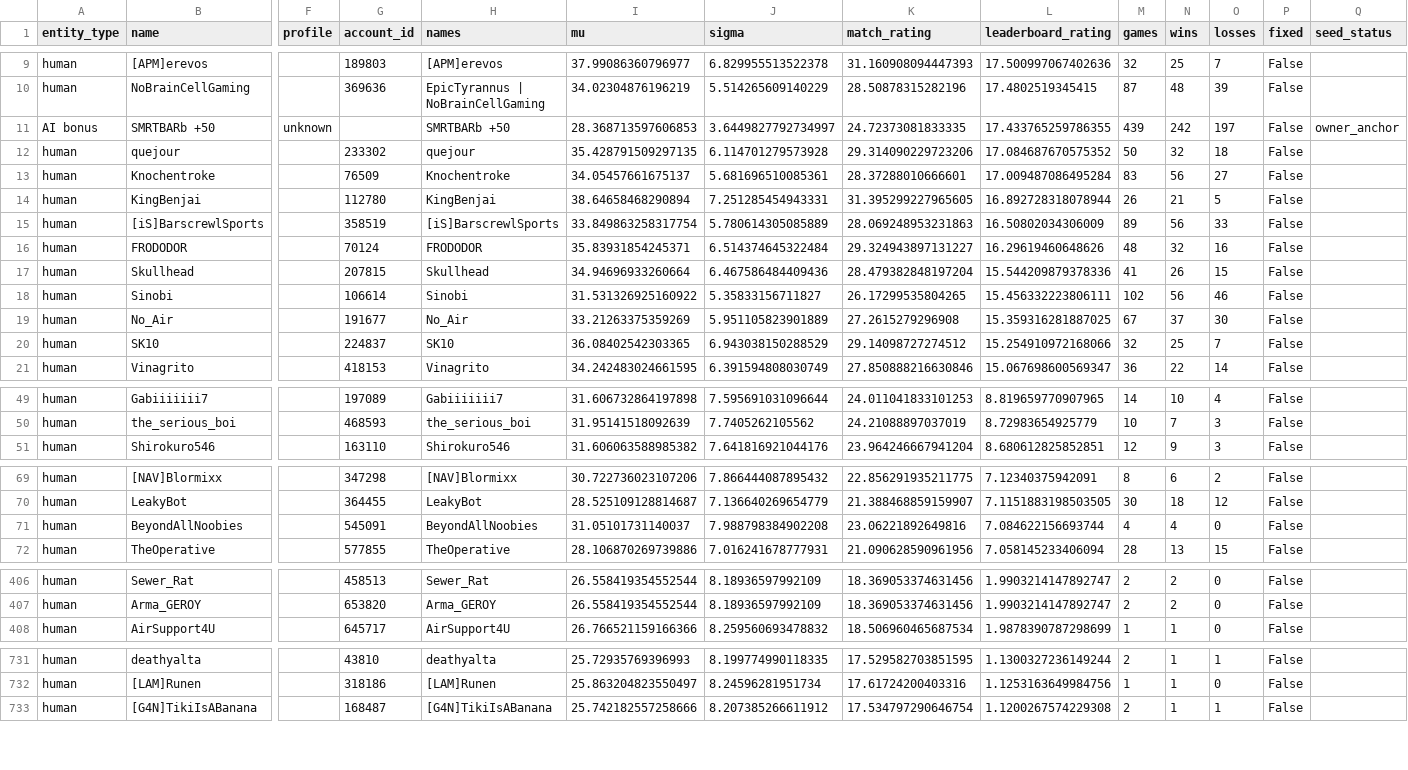
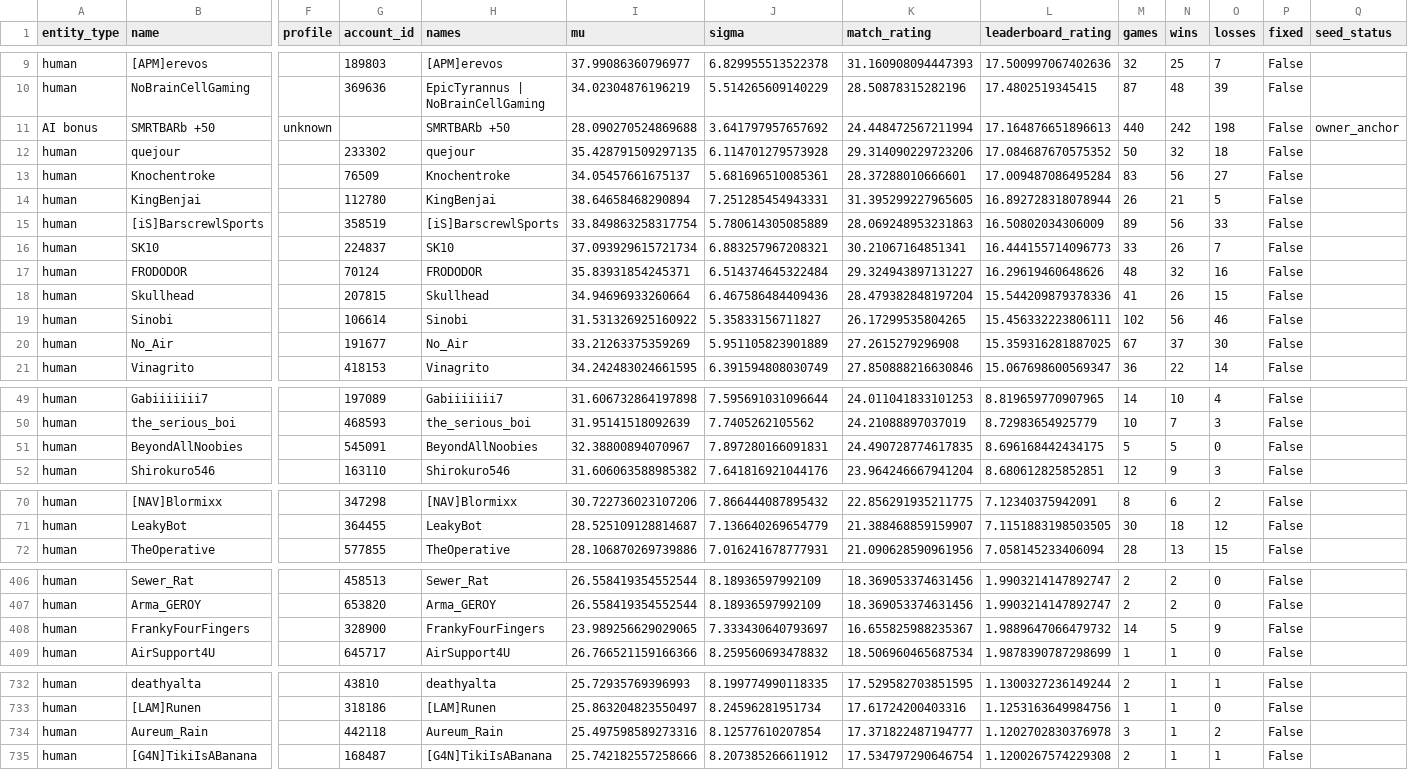
Before and after one commit to Barscrewl/BarbOS, a CSV file: public/ratings_by_leaderboard_rating.csv, drawn as a sheet; only a part is shown, gaps mark what is left out; removed rows and columns are numbered as before the commit, all else as after; rows hold the shown columns only; the diff covers the shown part only; the diff names each change by its address in the sheet, - before the commit and + after, or states it on an @@ line.

```diff
--- a/public/ratings_by_leaderboard_rating.csv
+++ b/public/ratings_by_leaderboard_rating.csv
-I11 (mu): 28.368713597606853
+I11 (mu): 28.090270524869688
-J11 (sigma): 3.6449827792734997
+J11 (sigma): 3.641797957657692
-K11 (match_rating): 24.72373081833335
+K11 (match_rating): 24.448472567211994
-L11 (leaderboard_rating): 17.433765259786355
+L11 (leaderboard_rating): 17.164876651896613
-M11 (games): 439
+M11 (games): 440
-O11 (losses): 197
+O11 (losses): 198
+row 16: human | SK10 |  | 224837 | SK10 | 37.093929615721734 | 6.883257967208321 | 30.21067164851341 | 16.444155714096773 | 33 | 26 | 7 | False
-row 20: human | SK10 |  | 224837 | SK10 | 36.08402542303365 | 6.943038150288529 | 29.14098727274512 | 15.254910972168066 | 32 | 25 | 7 | False
+row 51: human | BeyondAllNoobies |  | 545091 | BeyondAllNoobies | 32.38800894070967 | 7.897280166091831 | 24.490728774617835 | 8.696168442434175 | 5 | 5 | 0 | False
-row 71: human | BeyondAllNoobies |  | 545091 | BeyondAllNoobies | 31.05101731140037 | 7.988798384902208 | 23.06221892649816 | 7.084622156693744 | 4 | 4 | 0 | False
+row 408: human | FrankyFourFingers |  | 328900 | FrankyFourFingers | 23.989256629029065 | 7.333430640793697 | 16.655825988235367 | 1.9889647066479732 | 14 | 5 | 9 | False
+row 734: human | Aureum_Rain |  | 442118 | Aureum_Rain | 25.497598589273316 | 8.12577610207854 | 17.371822487194777 | 1.1202702830376978 | 3 | 1 | 2 | False
```
Also changed, not shown: 3 added rows, 5 removed rows and 6 edited cells elsewhere in this file, data/matches_index.csv, public/fixed_seed/matches.csv, 15 other files.
